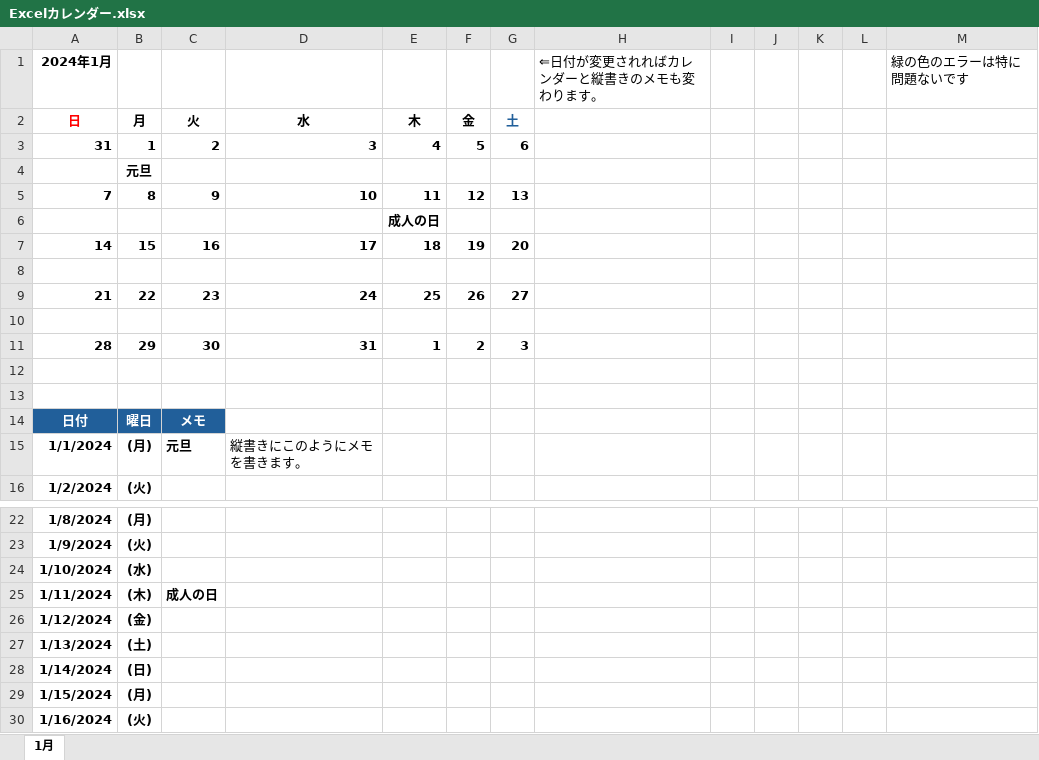
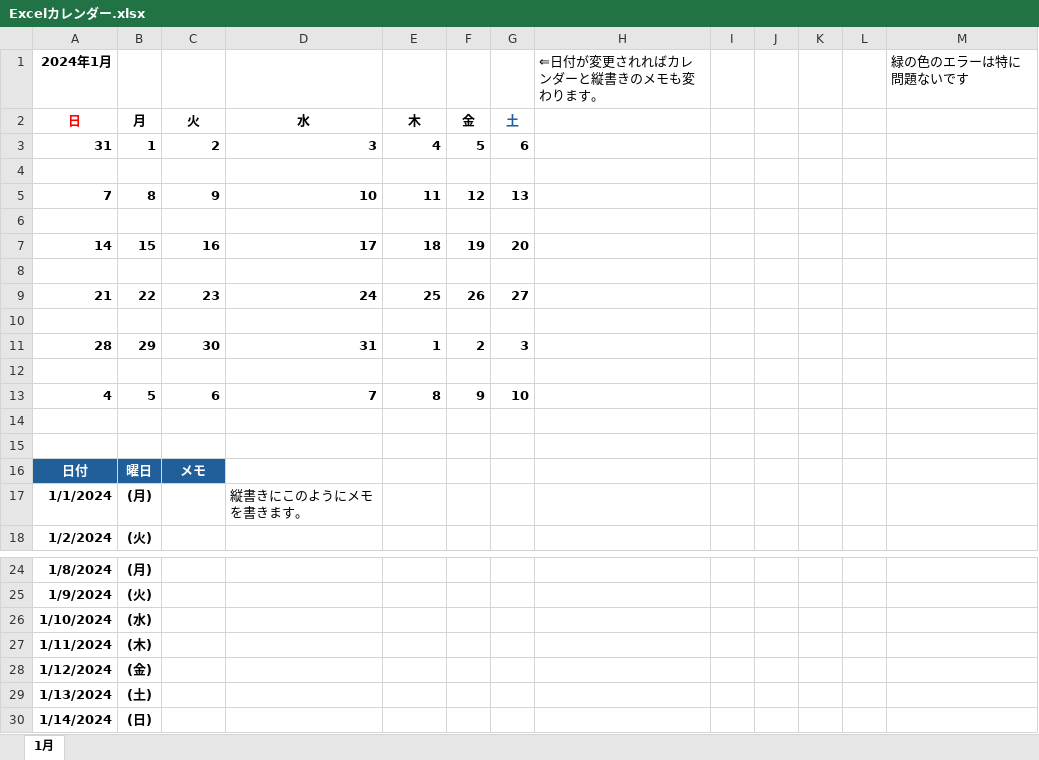
Before and after one commit to naomina121/excelCalendar, an Excel workbook: Excelカレンダー.xlsx, sheet 1月, drawn as a sheet; only a part is shown, gaps mark what is left out; the shorter side is filled out with more unchanged rows; values as stored, in another font and other column widths than the file's, no borders; conditional formats not drawn; addresses are those after the commit; the diff names each change by its address in the sheet, - before the commit and + after, or states it on an @@ line.

Commit message:
31日が表示されない、セルの書式変更

```diff
--- a/Excelカレンダー.xlsx (sheet 1月)
+++ b/Excelカレンダー.xlsx (sheet 1月)
-B4: 元旦
+B4: (empty)
-E6: 成人の日
+E6: (empty)
+row 13: 4 | 5 | 6 | 7 | 8 | 9 | 10
+row 14: (empty)
-C17: 元旦
+C17: (empty)
-C27: 成人の日
+C27: (empty)
```
Also changed, not shown: formulas that keep their value.
